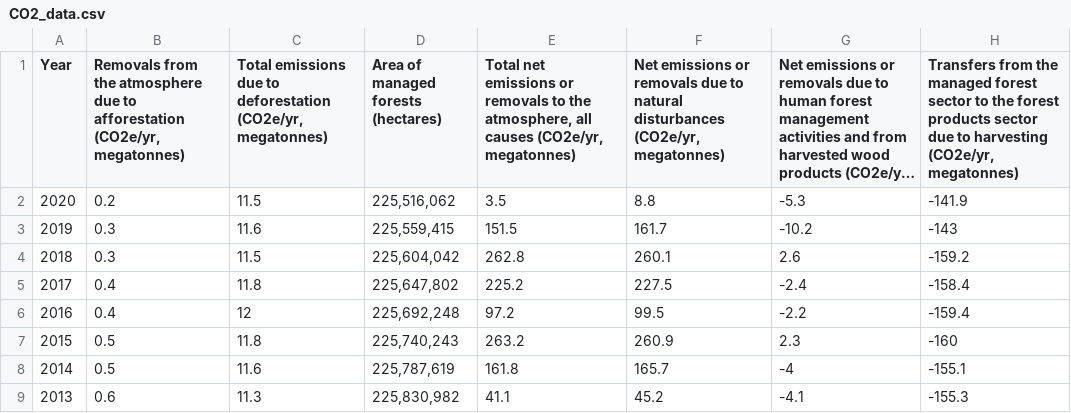
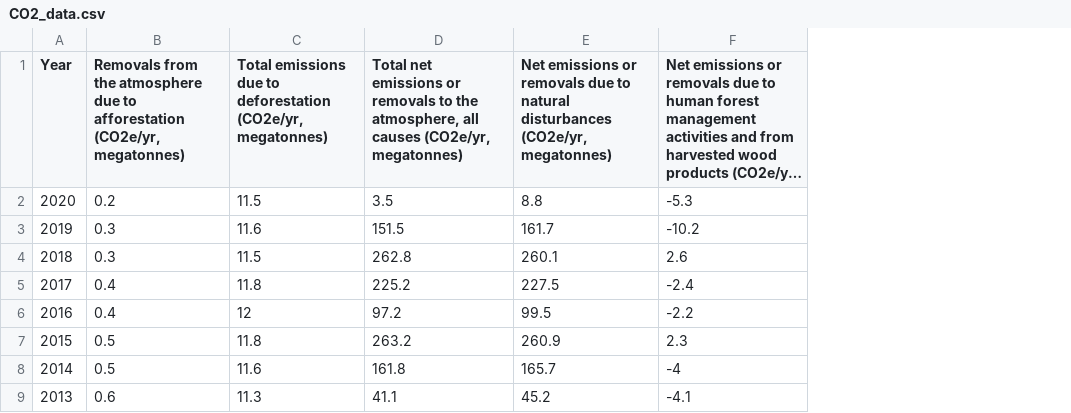
Before and after one commit to ayanahye/Impact-Visualization, a CSV file: CO2_data.csv, drawn as a sheet; only a part is shown; long unchanged cells end in …; the diff names each change by its address in the sheet, - before the commit and + after, or states it on an @@ line.

```diff
--- a/CO2_data.csv
+++ b/CO2_data.csv
-column D, rows 1-9: Area of managed forests (hectares) | 225,516,062 | 225,559,415 | 225,604,042 | 225,647,802 | 225,692,248 | 225,740,243 | 225,787,619 | 225,830,982
-column H, rows 1-9: Transfers from the managed forest sector to the forest products sector due to harvesting (CO2e/yr, megatonnes) | -141.9 | -143 | -159.2 | -158.4 | -159.4 | -160 | -155.1 | -155.3
```
Also changed, not shown: 1 other file.
